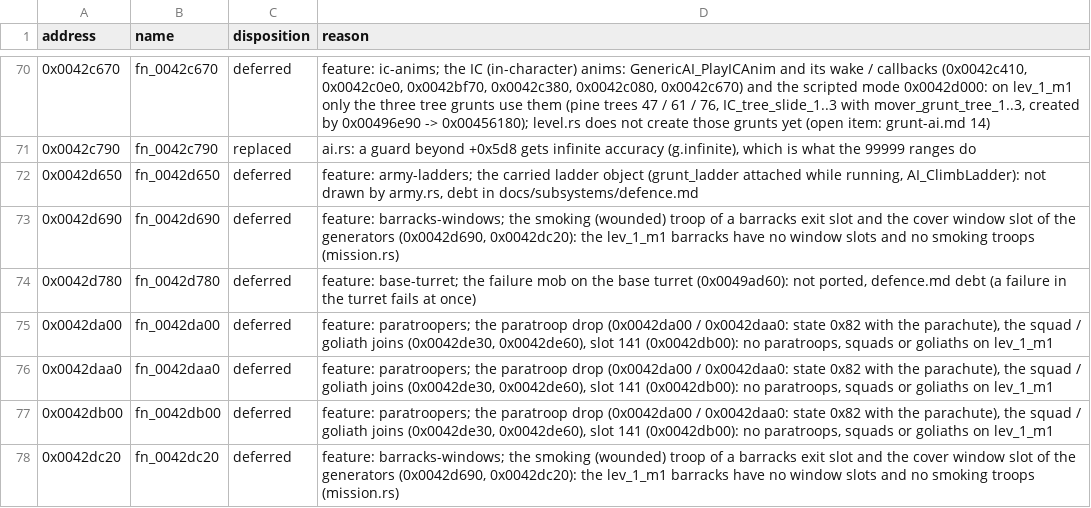
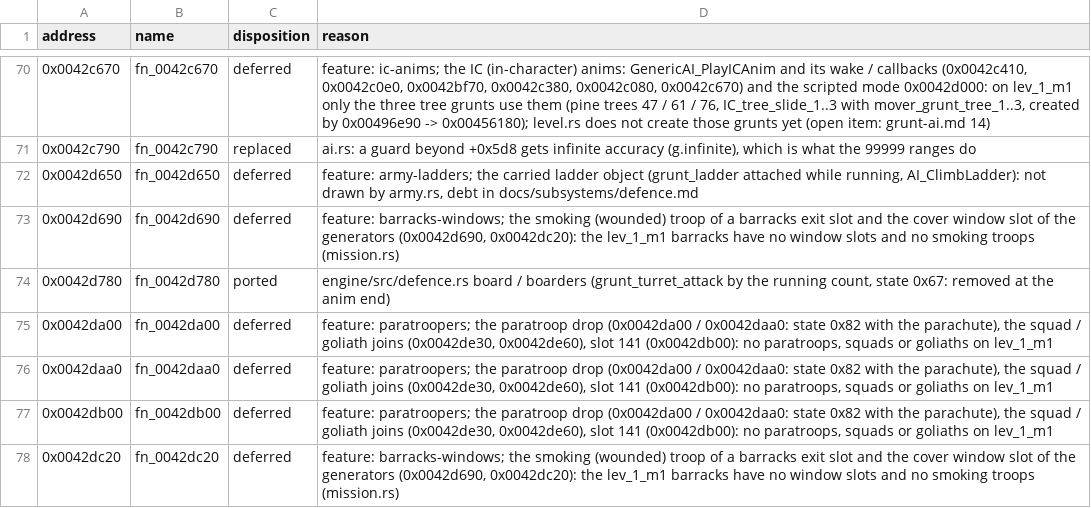
Before and after one commit to NikhilVerma/armed-and-dangerous-recomp, a CSV file: docs/port/ai.csv, drawn as a sheet; only a part is shown, gaps mark what is left out.

```diff
--- a/docs/port/ai.csv
+++ b/docs/port/ai.csv
@@ -73,3 +73,3 @@ address,name,disposition,reason
 0x0042d690,fn_0042d690,deferred,"feature: barracks-windows; the smoking (wounded) troop of a barracks exit slot and the cover window slot of the generators (0x0042d690, 0x0042dc20): the lev_1_m1 barracks have no window slots and no smoking troops (mission.rs)"
-0x0042d780,fn_0042d780,deferred,"feature: base-turret; the failure mob on the base turret (0x0049ad60): not ported, defence.md debt (a failure in the turret fails at once)"
+0x0042d780,fn_0042d780,ported,"engine/src/defence.rs board / boarders (grunt_turret_attack by the running count, state 0x67: removed at the anim end)"
 0x0042da00,fn_0042da00,deferred,"feature: paratroopers; the paratroop drop (0x0042da00 / 0x0042daa0: state 0x82 with the parachute), the squad / goliath joins (0x0042de30, 0x0042de60), slot 141 (0x0042db00): no paratroops, squads or goliaths on lev_1_m1"
```
Also changed, not shown: docs/port/game.csv, 3 other files.
